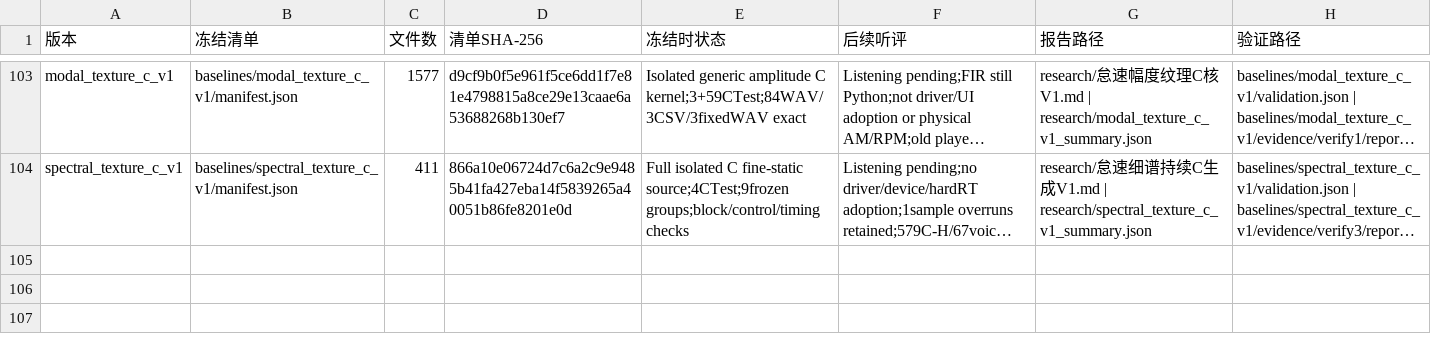
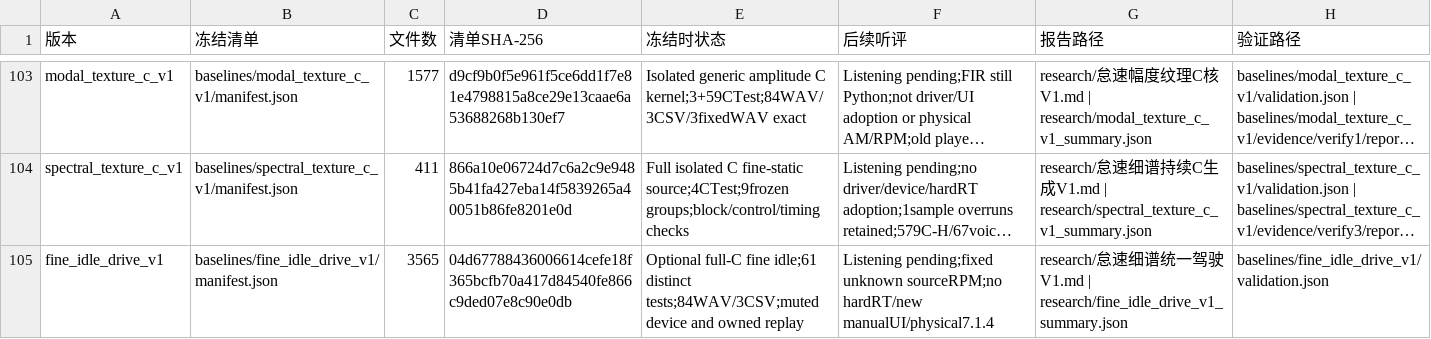
Before and after one commit to Kidrage/VehicleSoundLab, a CSV file: handoff/阶段索引.csv, drawn as a sheet; only a part is shown, gaps mark what is left out; long unchanged cells end in …; the diff names each change by its address in the sheet, - before the commit and + after, or states it on an @@ line.

```diff
--- a/handoff/阶段索引.csv
+++ b/handoff/阶段索引.csv
+row 105: fine_idle_drive_v1 | baselines/fine_idle_drive_v1/manifest.json | 3565 | 04d67788436006614cefe18f365bcfb70a417d84540fe866c9ded07e8c90e0db | Optional full-C fine idle;61 distinct tests;84WAV/3CSV;muted device and owned replay | Listening pending;fixed unknown sourceRPM;no hardRT/new manualUI/physical7.1.4 | research/怠速细谱统一驾驶V1.md | research/fine_idle_drive_v1_summary.json | baselines/fine_idle_drive_v1/validation.json
```
Also changed, not shown: handoff/C文件索引.csv, 55 other files.
